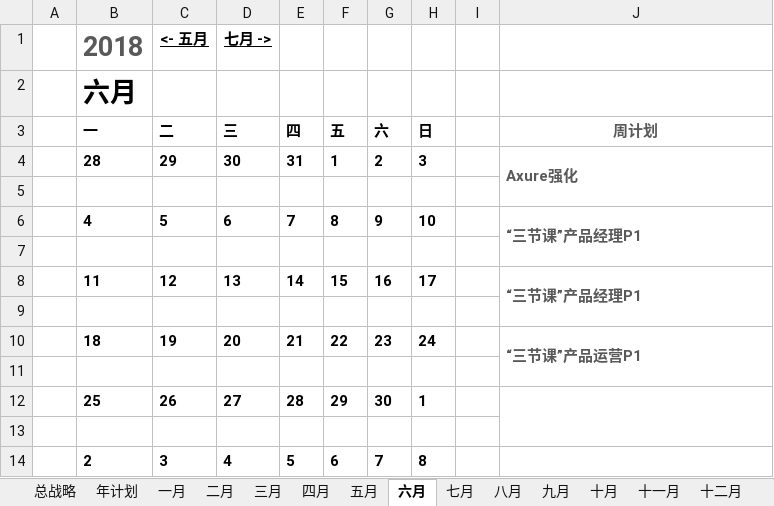
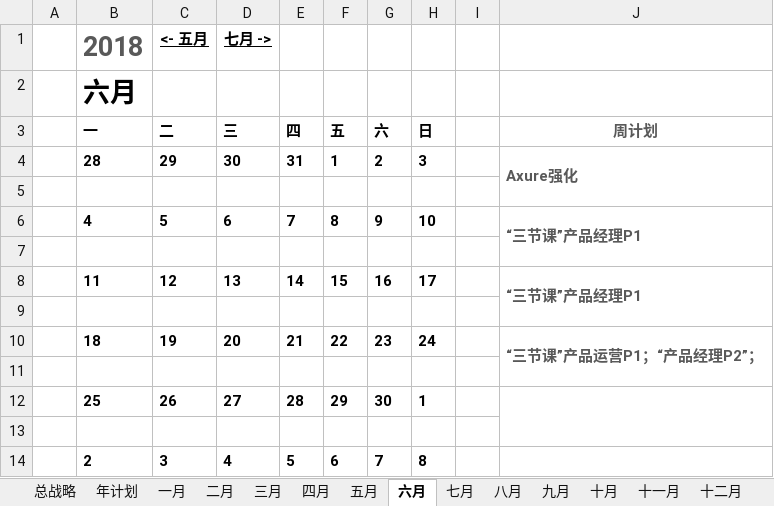
Before and after one commit to JokerPider/booknotes, an Excel workbook: 2018年度计划.xlsx, sheet 六月, drawn as a sheet; values as stored, in another font and other column widths than the file's, no borders; conditional formats not drawn; the diff names each change by its address in the sheet, - before the commit and + after, or states it on an @@ line.

```diff
--- a/2018年度计划.xlsx (sheet 六月)
+++ b/2018年度计划.xlsx (sheet 六月)
-J10 (周计划): “三节课”产品运营P1
+J10 (周计划): “三节课”产品运营P1；“产品经理P2”；
```
Also changed, not shown: 2018工作日志.xlsx.
